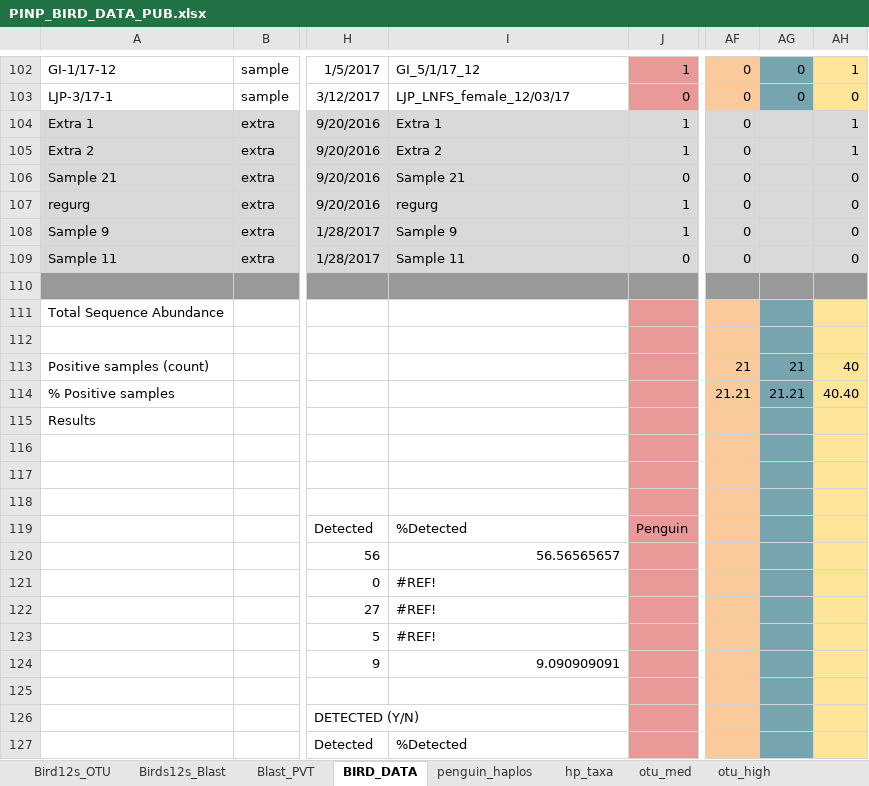
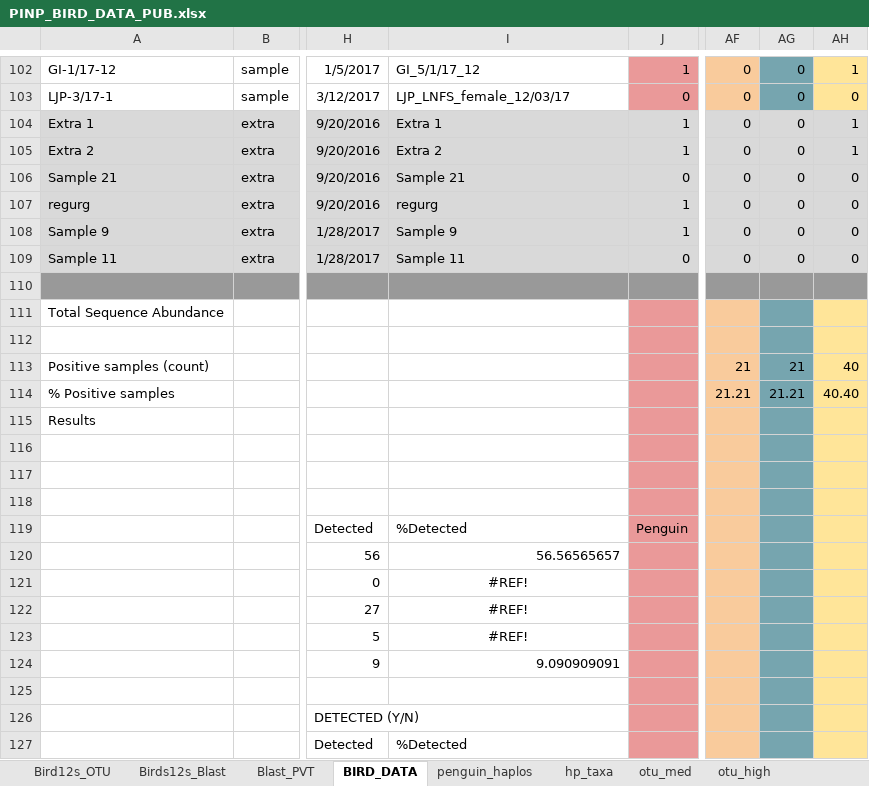
Before and after one commit to NatashaAHardy/pinp_stats, an Excel workbook: PINP_BIRD_DATA_PUB.xlsx, sheet BIRD_DATA, drawn as a sheet; only a part is shown, gaps mark what is left out; values as stored, in another font and other column widths than the file's, no borders; charts and pictures not drawn; the diff names each change by its address in the sheet, - before the commit and + after, or states it on an @@ line.

```diff
--- a/PINP_BIRD_DATA_PUB.xlsx (sheet BIRD_DATA)
+++ b/PINP_BIRD_DATA_PUB.xlsx (sheet BIRD_DATA)
-AG104:AG109: (empty)
+AG104:AG109: 0
-I121:I123 alignment: left
+I121:I123 alignment: center
```
Also changed, not shown: sheet bird_detect_high, sheet otu_med, sheet penguin_detect_med, sheet otu_high, sheet hp_taxa, sheet penguin_detect_high, 4 more sheets, formulas that keep their value, charts or pictures, 27 other files.
